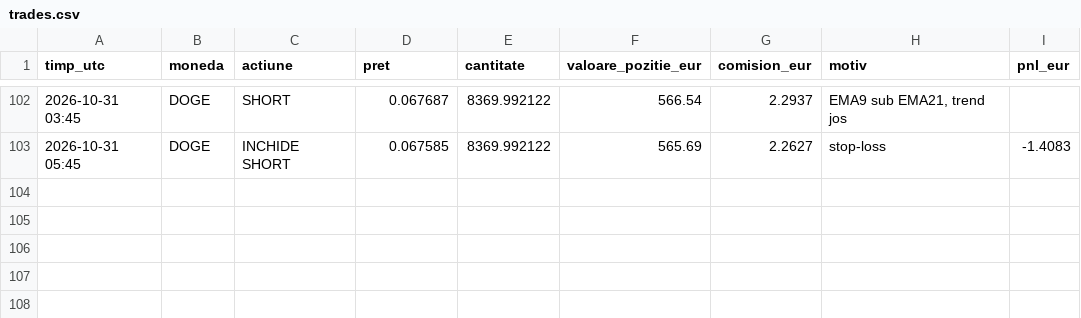
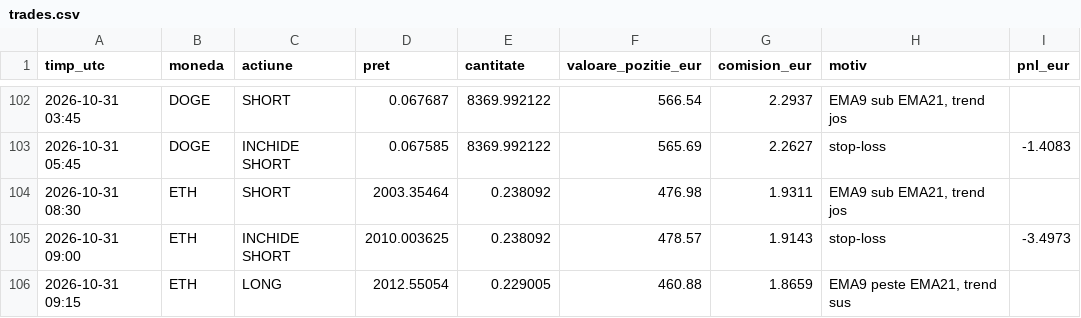
Before and after one commit to idcocias/crypto-paper-bot, a CSV file: data-agresiv/trades.csv, drawn as a sheet; only a part is shown, gaps mark what is left out.

```diff
--- a/data-agresiv/trades.csv
+++ b/data-agresiv/trades.csv
@@ -103 +103,4 @@ timp_utc,moneda,actiune,pret,cantitate,valoare_pozitie_eur,comision_eur,motiv,pn
 2026-10-31 05:45,DOGE,INCHIDE SHORT,0.067585,8369.992122,565.69,2.2627,stop-loss,-1.4083
+2026-10-31 08:30,ETH,SHORT,2003.35464,0.238092,476.98,1.9311,"EMA9 sub EMA21, trend jos",
+2026-10-31 09:00,ETH,INCHIDE SHORT,2010.003625,0.238092,478.57,1.9143,stop-loss,-3.4973
+2026-10-31 09:15,ETH,LONG,2012.55054,0.229005,460.88,1.8659,"EMA9 peste EMA21, trend sus",
```
Also changed, not shown: data-agresiv/equity.csv, data/equity.csv, 4 other files.
